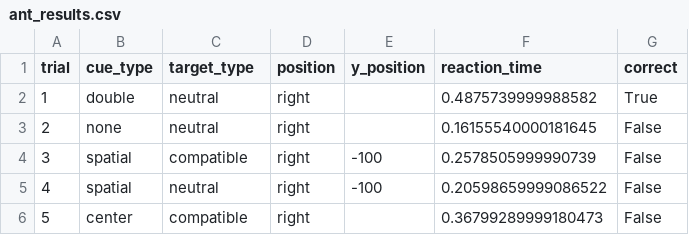
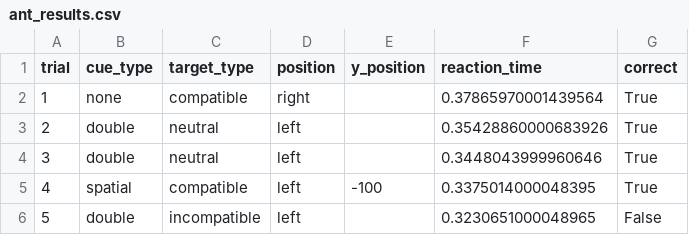
Before and after one commit to KamilSterniuk/MasterDegreeProject, a CSV file: ant_results.csv, drawn as a sheet.

```diff
--- a/ant_results.csv
+++ b/ant_results.csv
@@ -1,6 +1,6 @@
 trial,cue_type,target_type,position,y_position,reaction_time,correct
-1,double,neutral,right,,0.4875739999988582,True
-2,none,neutral,right,,0.16155540000181645,False
-3,spatial,compatible,right,-100,0.2578505999990739,False
-4,spatial,neutral,right,-100,0.20598659999086522,False
-5,center,compatible,right,,0.36799289999180473,False
+1,none,compatible,right,,0.37865970001439564,True
+2,double,neutral,left,,0.35428860000683926,True
+3,double,neutral,left,,0.3448043999960646,True
+4,spatial,compatible,left,-100,0.3375014000048395,True
+5,double,incompatible,left,,0.3230651000048965,False
```
Also changed, not shown: 4 other files.
